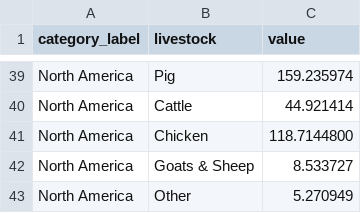
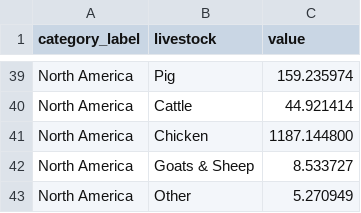
Before and after one commit to sa-rah/IM646_Project, a CSV file: public/data/data.csv, drawn as a sheet; only a part is shown, gaps mark what is left out; the diff covers the shown part only.

```diff
--- a/public/data/data.csv
+++ b/public/data/data.csv
@@ -40,3 +40,3 @@ North America,Pig,159.235974
 North America,Cattle,44.921414
-North America,Chicken,118.7144800
+North America,Chicken,1187.144800
 North America,Goats & Sheep,8.533727
```
Also changed, not shown: 6 edited cells elsewhere in this file, 1 other file.
